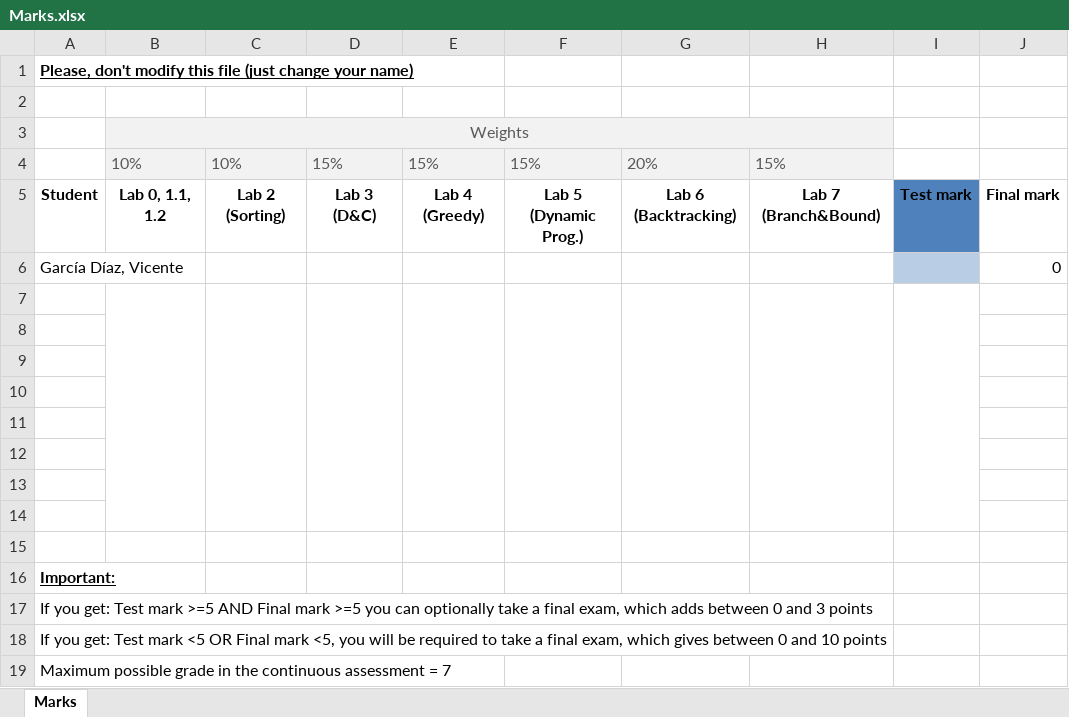
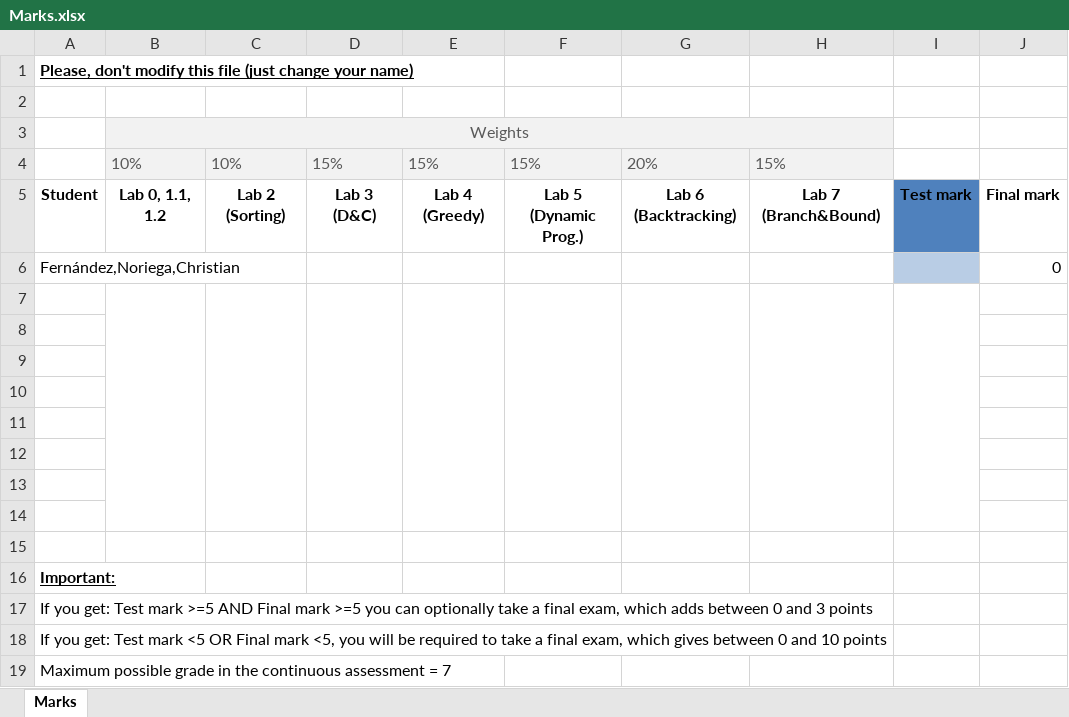
Before and after one commit to UO294786/algorithmicsAlvarezIglesiasRafaelUO294786, an Excel workbook: Marks.xlsx, sheet Marks, drawn as a sheet; values as stored, in another font and other column widths than the file's, no borders; table styles not drawn; the diff names each change by its address in the sheet, - before the commit and + after, or states it on an @@ line.

Commit message:
Changed my name in the excel (Could not open it at home)

```diff
--- a/Marks.xlsx (sheet Marks)
+++ b/Marks.xlsx (sheet Marks)
-A6: García Díaz, Vicente
+A6: Fernández,Noriega,Christian
```
